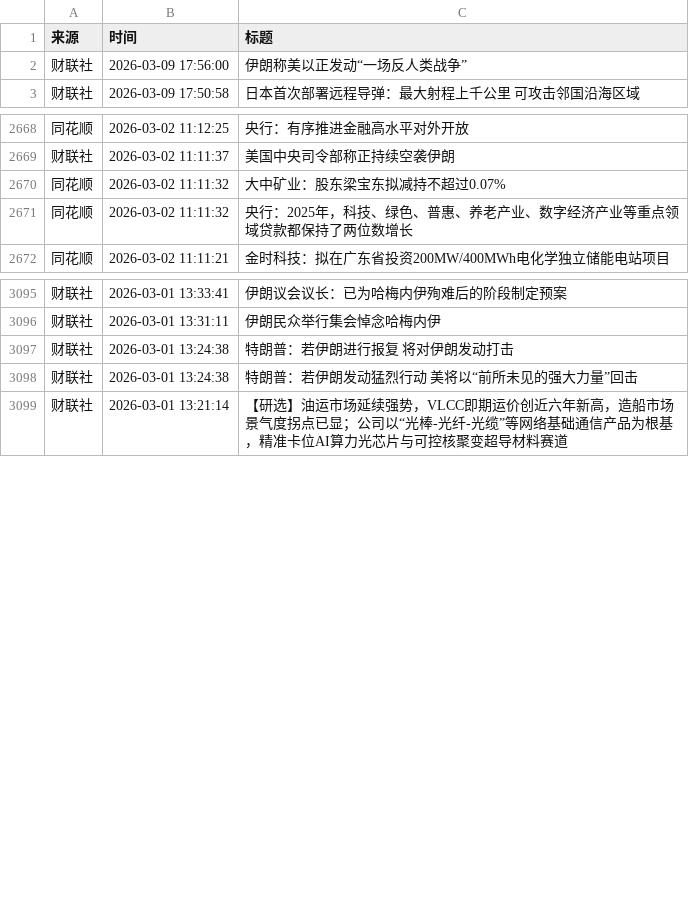
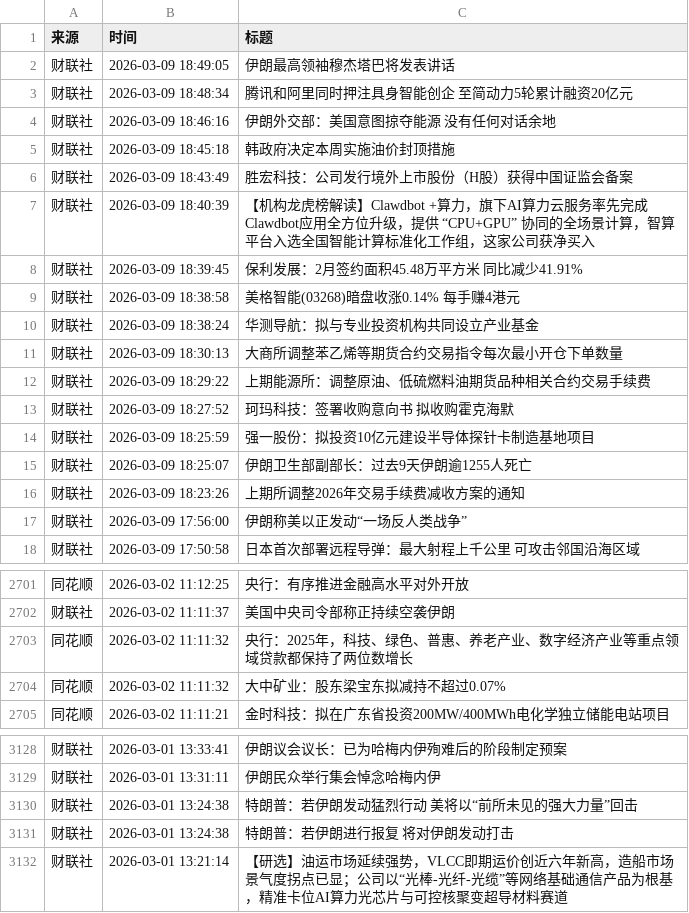
Before and after one commit to YutaoH/huiboyanbao, a CSV file: 财经新闻数据/financial_news_archive-2026-03.csv, drawn as a sheet; only a part is shown, gaps mark what is left out; the diff covers the shown part only.

```diff
--- a/财经新闻数据/financial_news_archive-2026-03.csv
+++ b/财经新闻数据/financial_news_archive-2026-03.csv
@@ -1,2 +1,17 @@
 来源,时间,标题
+财联社,2026-03-09 18:49:05,伊朗最高领袖穆杰塔巴将发表讲话
+财联社,2026-03-09 18:48:34,腾讯和阿里同时押注具身智能创企 至简动力5轮累计融资20亿元
+财联社,2026-03-09 18:46:16,伊朗外交部：美国意图掠夺能源 没有任何对话余地
+财联社,2026-03-09 18:45:18,韩政府决定本周实施油价封顶措施
+财联社,2026-03-09 18:43:49,胜宏科技：公司发行境外上市股份（H股）获得中国证监会备案
+财联社,2026-03-09 18:40:39,【机构龙虎榜解读】Clawdbot +算力，旗下AI算力云服务率先完成Clawdbot应用全方位升级，提供 “CPU+GPU” 协同的全场景计算，智算平台入选全国智能计算标准化工作组，这家公司获净买入
+财联社,2026-03-09 18:39:45,保利发展：2月签约面积45.48万平方米 同比减少41.91%
+财联社,2026-03-09 18:38:58,美格智能(03268)暗盘收涨0.14% 每手赚4港元
+财联社,2026-03-09 18:38:24,华测导航：拟与专业投资机构共同设立产业基金
+财联社,2026-03-09 18:30:13,大商所调整苯乙烯等期货合约交易指令每次最小开仓下单数量
+财联社,2026-03-09 18:29:22,上期能源所：调整原油、低硫燃料油期货品种相关合约交易手续费
+财联社,2026-03-09 18:27:52,珂玛科技：签署收购意向书 拟收购霍克海默
+财联社,2026-03-09 18:25:59,强一股份：拟投资10亿元建设半导体探针卡制造基地项目
+财联社,2026-03-09 18:25:07,伊朗卫生部副部长：过去9天伊朗逾1255人死亡
+财联社,2026-03-09 18:23:26,上期所调整2026年交易手续费减收方案的通知
 财联社,2026-03-09 17:56:00,伊朗称美以正发动“一场反人类战争”
@@ -2669,4 +2702,4 @@
 财联社,2026-03-02 11:11:37,美国中央司令部称正持续空袭伊朗
-同花顺,2026-03-02 11:11:32,大中矿业：股东梁宝东拟减持不超过0.07%
 同花顺,2026-03-02 11:11:32,央行：2025年，科技、绿色、普惠、养老产业、数字经济产业等重点领域贷款都保持了两位数增长
+同花顺,2026-03-02 11:11:32,大中矿业：股东梁宝东拟减持不超过0.07%
 同花顺,2026-03-02 11:11:21,金时科技：拟在广东省投资200MW/400MWh电化学独立储能电站项目
@@ -3096,4 +3129,4 @@
 财联社,2026-03-01 13:31:11,伊朗民众举行集会悼念哈梅内伊
-财联社,2026-03-01 13:24:38,特朗普：若伊朗进行报复 将对伊朗发动打击
 财联社,2026-03-01 13:24:38,特朗普：若伊朗发动猛烈行动 美将以“前所未见的强大力量”回击
+财联社,2026-03-01 13:24:38,特朗普：若伊朗进行报复 将对伊朗发动打击
 财联社,2026-03-01 13:21:14,【研选】油运市场延续强势，VLCC即期运价创近六年新高，造船市场景气度拐点已显；公司以“光棒-光纤-光缆”等网络基础通信产品为根基，精准卡位AI算力光芯片与可控核聚变超导材料赛道
```
Also changed, not shown: 18 added rows and 2 moved rows elsewhere in this file, 5 other files.
